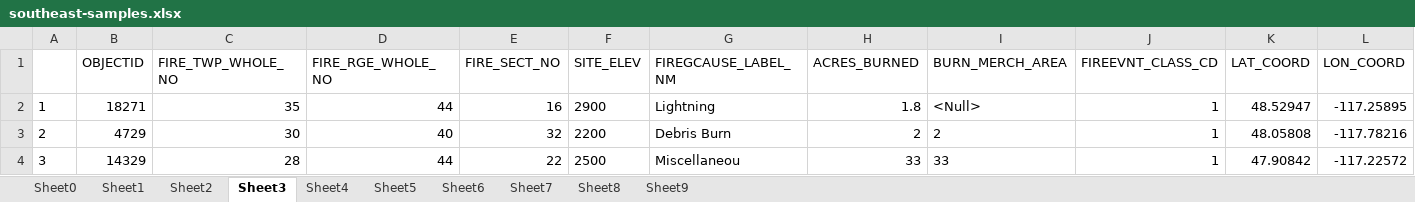
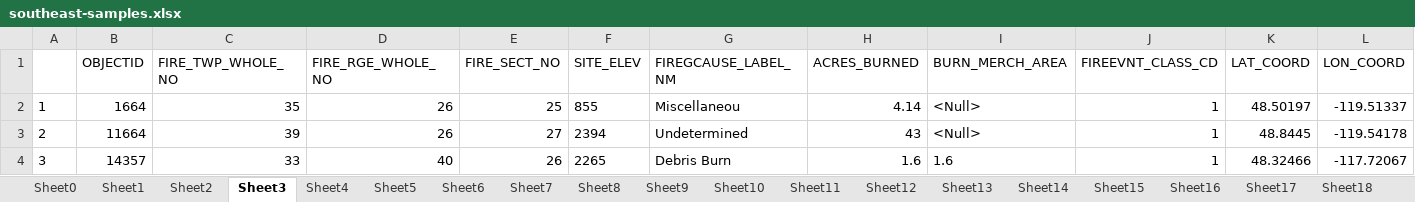
Before and after one commit to kshaji3/ACO-drone-firefighting, an Excel workbook: data-manipulation/southeast-samples.xlsx, sheet Sheet3, drawn as a sheet; only a part is shown; values as stored, in another font and other column widths than the file's, no borders; the diff covers the shown part only; the diff names each change by its address in the sheet, - before the commit and + after, or states it on an @@ line.

Commit message:
Relativize x and y coordinates
Added a new table to each of the cleaned regional datasets so these values can be plugged into my ACO algorithm

```diff
--- a/data-manipulation/southeast-samples.xlsx (sheet Sheet3)
+++ b/data-manipulation/southeast-samples.xlsx (sheet Sheet3)
+sheet tab: Sheet10
+sheet tab: Sheet11
+sheet tab: Sheet12
+sheet tab: Sheet13
+sheet tab: Sheet14
+sheet tab: Sheet15
+sheet tab: Sheet16
+sheet tab: Sheet17
+sheet tab: Sheet18
-B2 (OBJECTID): 18271
+B2 (OBJECTID): 1664
-D2 (FIRE_RGE_WHOLE_NO): 44
+D2 (FIRE_RGE_WHOLE_NO): 26
-E2 (FIRE_SECT_NO): 16
+E2 (FIRE_SECT_NO): 25
-F2 (SITE_ELEV): 2900
+F2 (SITE_ELEV): 855
-G2 (FIREGCAUSE_LABEL_NM): Lightning
+G2 (FIREGCAUSE_LABEL_NM): Miscellaneou
-H2 (ACRES_BURNED): 1.8
+H2 (ACRES_BURNED): 4.14
-K2 (LAT_COORD): 48.52947
+K2 (LAT_COORD): 48.50197
-L2 (LON_COORD): -117.25895
+L2 (LON_COORD): -119.51337
-B3 (OBJECTID): 4729
+B3 (OBJECTID): 11664
-C3 (FIRE_TWP_WHOLE_NO): 30
+C3 (FIRE_TWP_WHOLE_NO): 39
-D3 (FIRE_RGE_WHOLE_NO): 40
+D3 (FIRE_RGE_WHOLE_NO): 26
-E3 (FIRE_SECT_NO): 32
+E3 (FIRE_SECT_NO): 27
-F3 (SITE_ELEV): 2200
+F3 (SITE_ELEV): 2394
-G3 (FIREGCAUSE_LABEL_NM): Debris Burn
+G3 (FIREGCAUSE_LABEL_NM): Undetermined
-H3 (ACRES_BURNED): 2
+H3 (ACRES_BURNED): 43
-I3 (BURN_MERCH_AREA): 2
+I3 (BURN_MERCH_AREA): <Null>
-K3 (LAT_COORD): 48.05808
+K3 (LAT_COORD): 48.8445
-L3 (LON_COORD): -117.78216
+L3 (LON_COORD): -119.54178
-B4 (OBJECTID): 14329
+B4 (OBJECTID): 14357
-C4 (FIRE_TWP_WHOLE_NO): 28
+C4 (FIRE_TWP_WHOLE_NO): 33
-D4 (FIRE_RGE_WHOLE_NO): 44
+D4 (FIRE_RGE_WHOLE_NO): 40
-E4 (FIRE_SECT_NO): 22
+E4 (FIRE_SECT_NO): 26
-F4 (SITE_ELEV): 2500
+F4 (SITE_ELEV): 2265
-G4 (FIREGCAUSE_LABEL_NM): Miscellaneou
+G4 (FIREGCAUSE_LABEL_NM): Debris Burn
-H4 (ACRES_BURNED): 33
+H4 (ACRES_BURNED): 1.6
-I4 (BURN_MERCH_AREA): 33
+I4 (BURN_MERCH_AREA): 1.6
-K4 (LAT_COORD): 47.90842
+K4 (LAT_COORD): 48.32466
-L4 (LON_COORD): -117.22572
+L4 (LON_COORD): -117.72067
```
Also changed, not shown: 65 edited cells elsewhere in this sheet, sheet Sheet4, sheet Sheet5, sheet Sheet8, sheet Sheet9, sheet Sheet7, sheet Sheet1, 3 more sheets, other sheet tabs, data-manipulation/northeast-samples.xlsx, data-manipulation/northwest-samples.xlsx, 4 other files.
